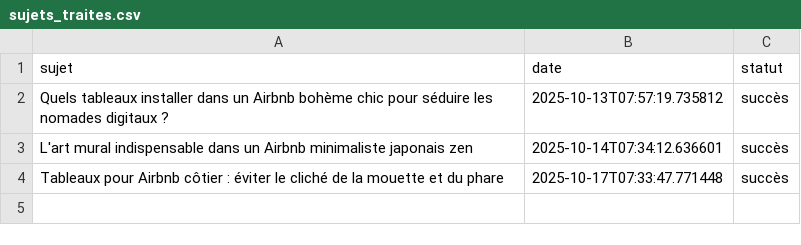
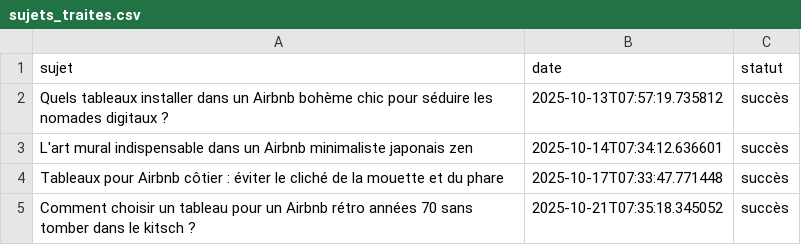
Before and after one commit to Metalosmose21/AIRBNB-3, a CSV file: sujets_traites.csv, drawn as a sheet.

```diff
--- a/sujets_traites.csv
+++ b/sujets_traites.csv
@@ -4 +4,2 @@ L'art mural indispensable dans un Airbnb minimaliste japonais zen,2025-10-14T07:
 Tableaux pour Airbnb côtier : éviter le cliché de la mouette et du phare,2025-10-17T07:33:47.771448,succès
+Comment choisir un tableau pour un Airbnb rétro années 70 sans tomber dans le kitsch ?,2025-10-21T07:35:18.345052,succès
```
Also changed, not shown: sujets.csv.
